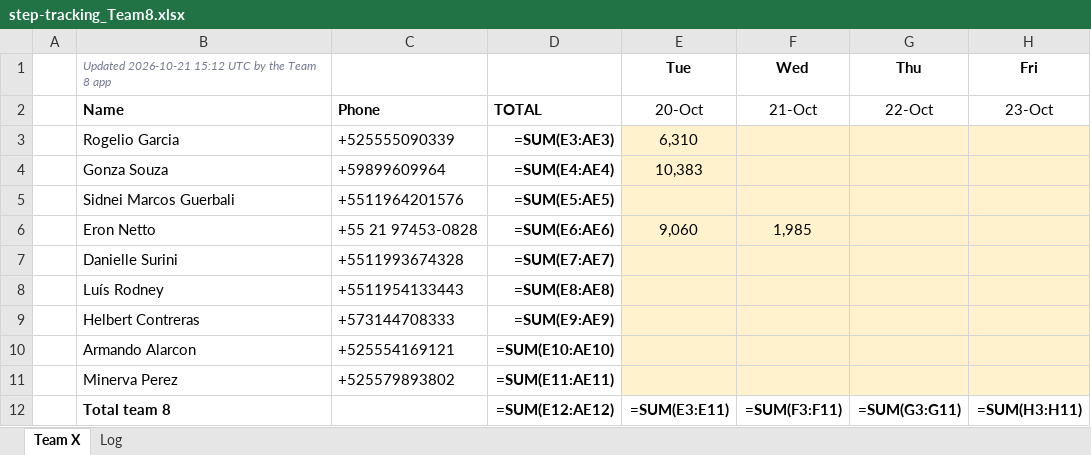
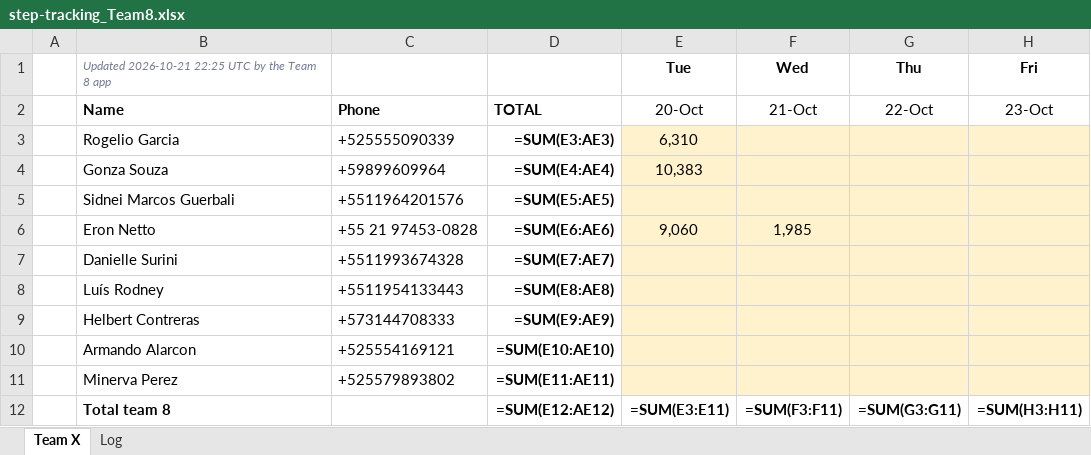
Before and after one commit to eronbfr/Step-Tracking-Challenge, an Excel workbook: step-tracking_Team8.xlsx, sheet Team X, drawn as a sheet; only a part is shown; values as stored, in another font and other column widths than the file's, no borders; formulas without a stored value are shown as written; the diff names each change by its address in the sheet, - before the commit and + after, or states it on an @@ line.

```diff
--- a/step-tracking_Team8.xlsx (sheet Team X)
+++ b/step-tracking_Team8.xlsx (sheet Team X)
-B1: Updated 2026-10-21 15:12 UTC by…
+B1: Updated 2026-10-21 22:25 UTC by…
```
Also changed, not shown: 1 other file.
